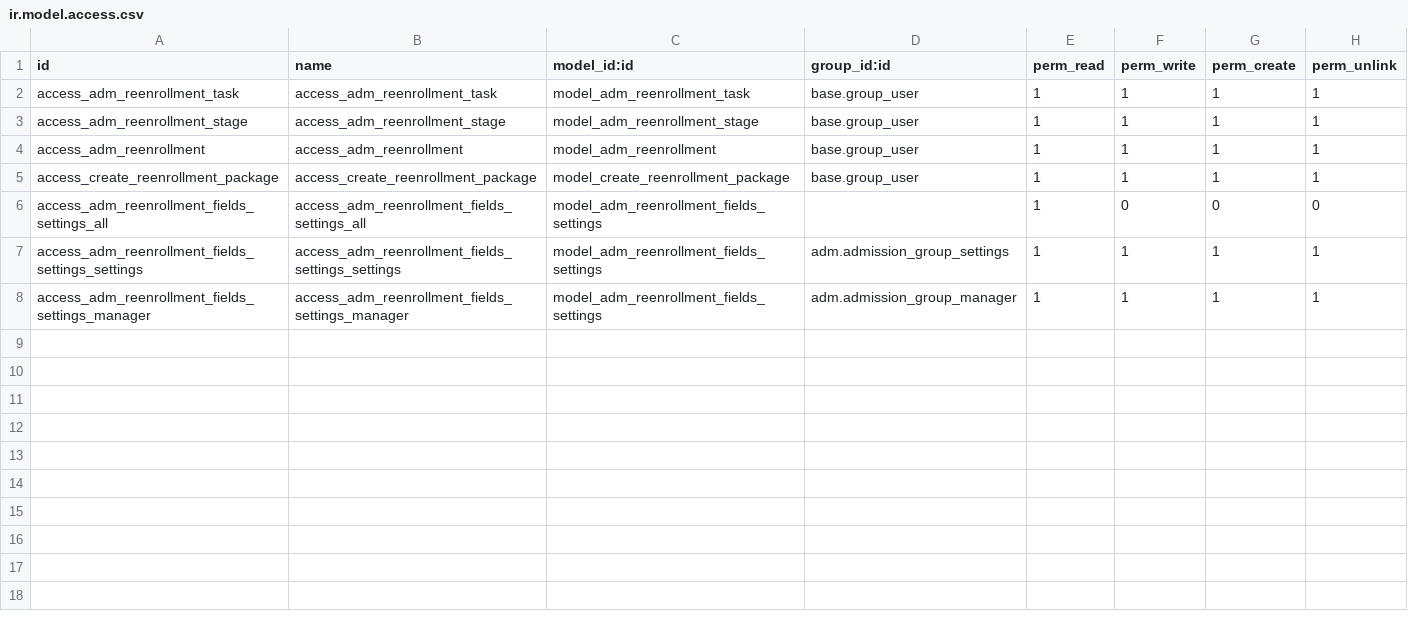
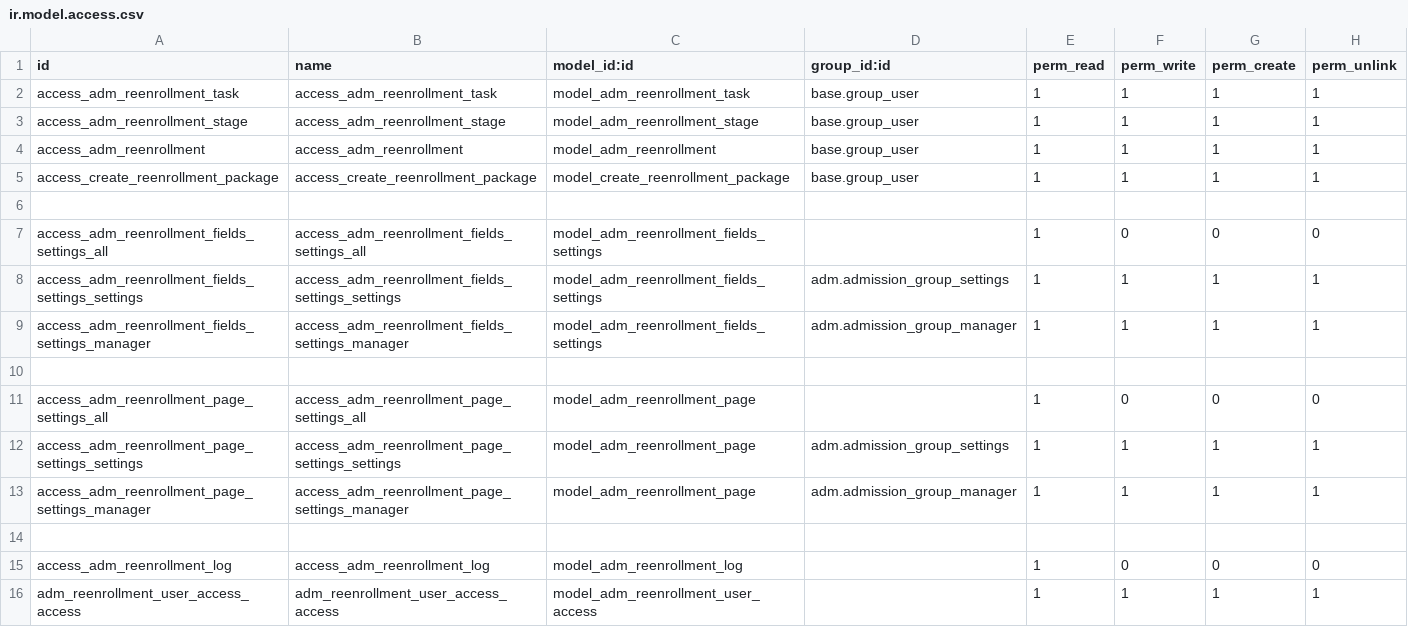
Before and after one commit to sgcalle/verita, a CSV file: adm_reenrollment/security/ir.model.access.csv, drawn as a sheet; the diff names each change by its address in the sheet, - before the commit and + after, or states it on an @@ line.

Commit message:
[IMP] adm_reenrollment: Reenrollment almost ready
We need to make some testing first really

```diff
--- a/adm_reenrollment/security/ir.model.access.csv
+++ b/adm_reenrollment/security/ir.model.access.csv
+row 6: (empty)
+row 10: (empty)
+row 11: access_adm_reenrollment_page_settings_all | access_adm_reenrollment_page_settings_all | model_adm_reenrollment_page |  | 1 | 0 | 0 | 0
+row 12: access_adm_reenrollment_page_settings_settings | access_adm_reenrollment_page_settings_settings | model_adm_reenrollment_page | adm.admission_group_settings | 1 | 1 | 1 | 1
+row 13: access_adm_reenrollment_page_settings_manager | access_adm_reenrollment_page_settings_manager | model_adm_reenrollment_page | adm.admission_group_manager | 1 | 1 | 1 | 1
+row 14: (empty)
+row 15: access_adm_reenrollment_log | access_adm_reenrollment_log | model_adm_reenrollment_log |  | 1 | 0 | 0 | 0
+row 16: adm_reenrollment_user_access_access | adm_reenrollment_user_access_access | model_adm_reenrollment_user_access |  | 1 | 1 | 1 | 1
```
Also changed, not shown: 30 other files.
